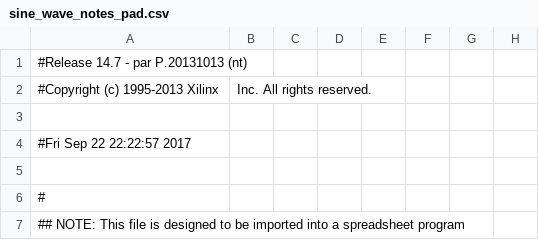
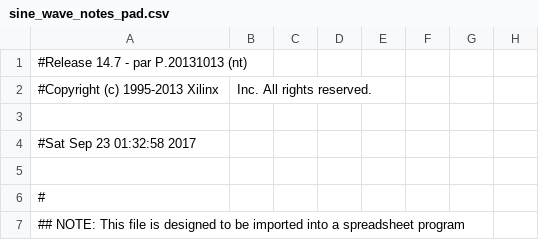
Before and after one commit to liubowei19961227/Music-Player, a CSV file: ISE Projects/music_player_v2/sine_wave_notes_pad.csv, drawn as a sheet; only a part is shown; the diff names each change by its address in the sheet, - before the commit and + after, or states it on an @@ line.

Commit message:
sin wave alpha

```diff
--- a/ISE Projects/music_player_v2/sine_wave_notes_pad.csv
+++ b/ISE Projects/music_player_v2/sine_wave_notes_pad.csv
-A4: #Fri Sep 22 22:22:57 2017
+A4: #Sat Sep 23 01:32:58 2017
```
Also changed, not shown: 46 other files.
